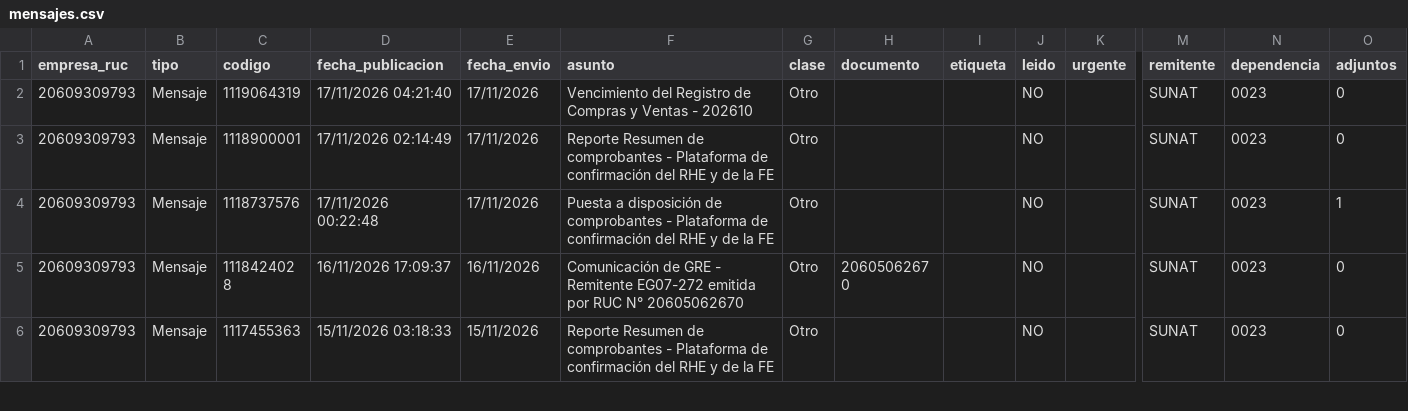
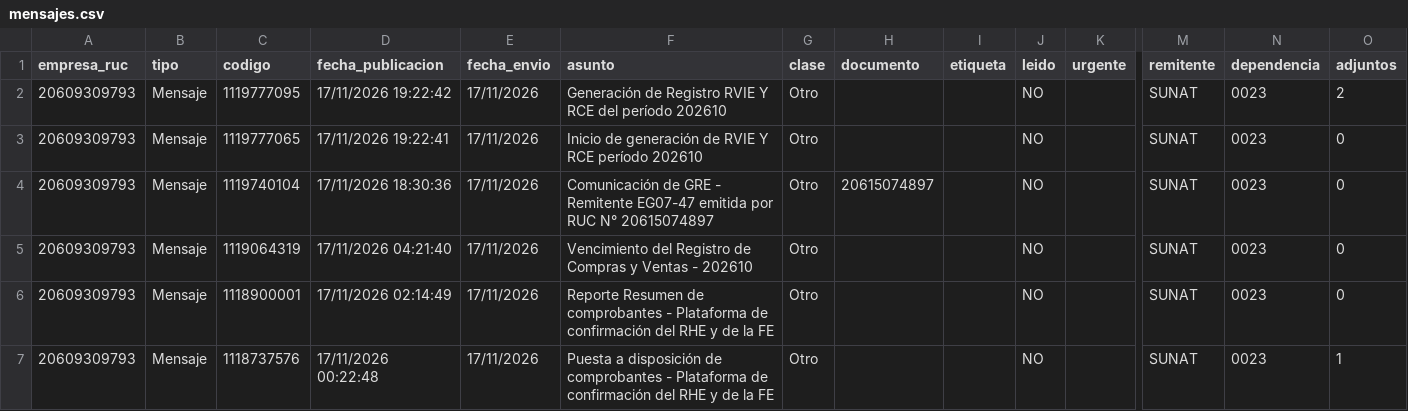
Before and after one commit to Aquivan/Claude, a CSV file: notificaciones/datos/20609309793/mensajes.csv, drawn as a sheet; only a part is shown, gaps mark what is left out; the shorter side is filled out with more unchanged rows; rows hold the shown columns only; the diff names each change by its address in the sheet, - before the commit and + after, or states it on an @@ line.

```diff
--- a/notificaciones/datos/20609309793/mensajes.csv
+++ b/notificaciones/datos/20609309793/mensajes.csv
+row 2: 20609309793 | Mensaje | 1119777095 | 17/11/2026 19:22:42 | 17/11/2026 | Generación de Registro RVIE Y RCE del período 202610 | Otro |  |  | NO |  | SUNAT | 0023 | 2
+row 3: 20609309793 | Mensaje | 1119777065 | 17/11/2026 19:22:41 | 17/11/2026 | Inicio de generación de RVIE Y RCE período 202610 | Otro |  |  | NO |  | SUNAT | 0023 | 0
+row 4: 20609309793 | Mensaje | 1119740104 | 17/11/2026 18:30:36 | 17/11/2026 | Comunicación de GRE - Remitente EG07-47 emitida por RUC N° 20615074897 | Otro | 20615074897 |  | NO |  | SUNAT | 0023 | 0
```
